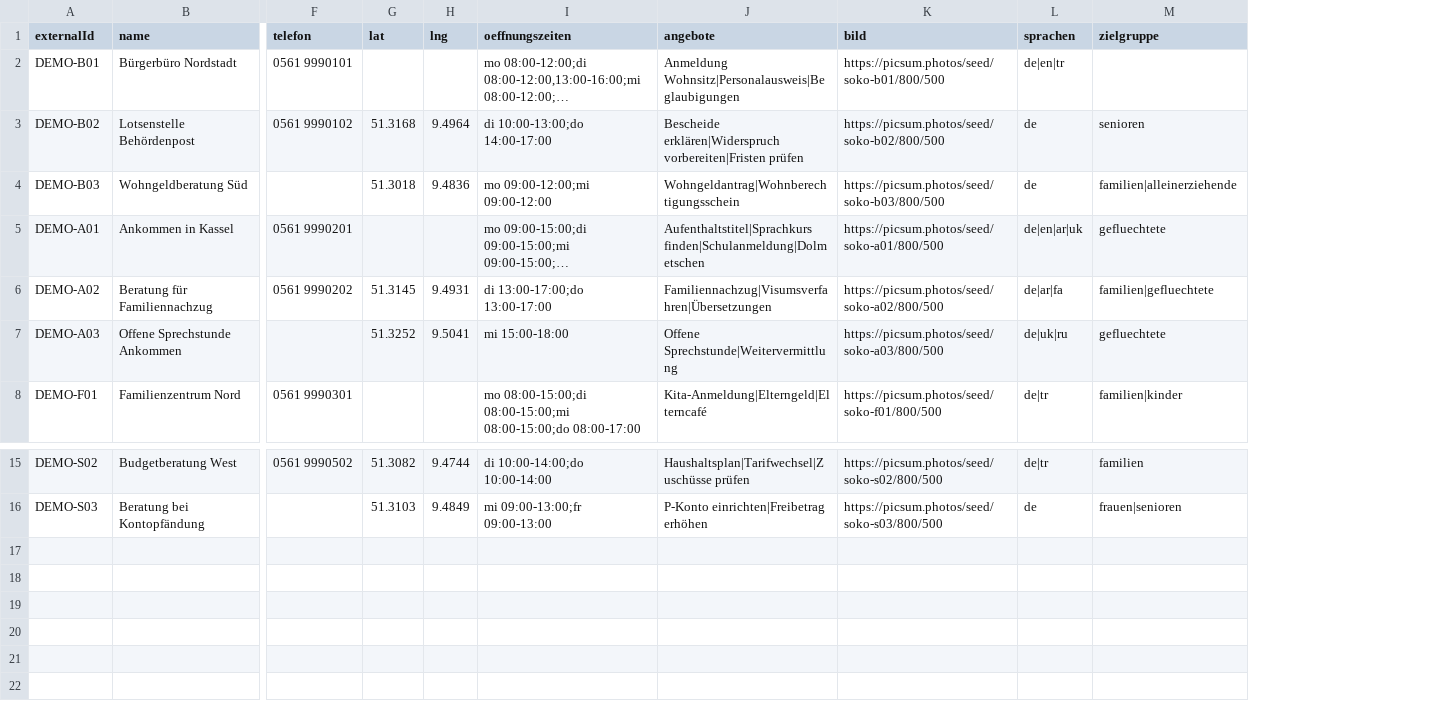
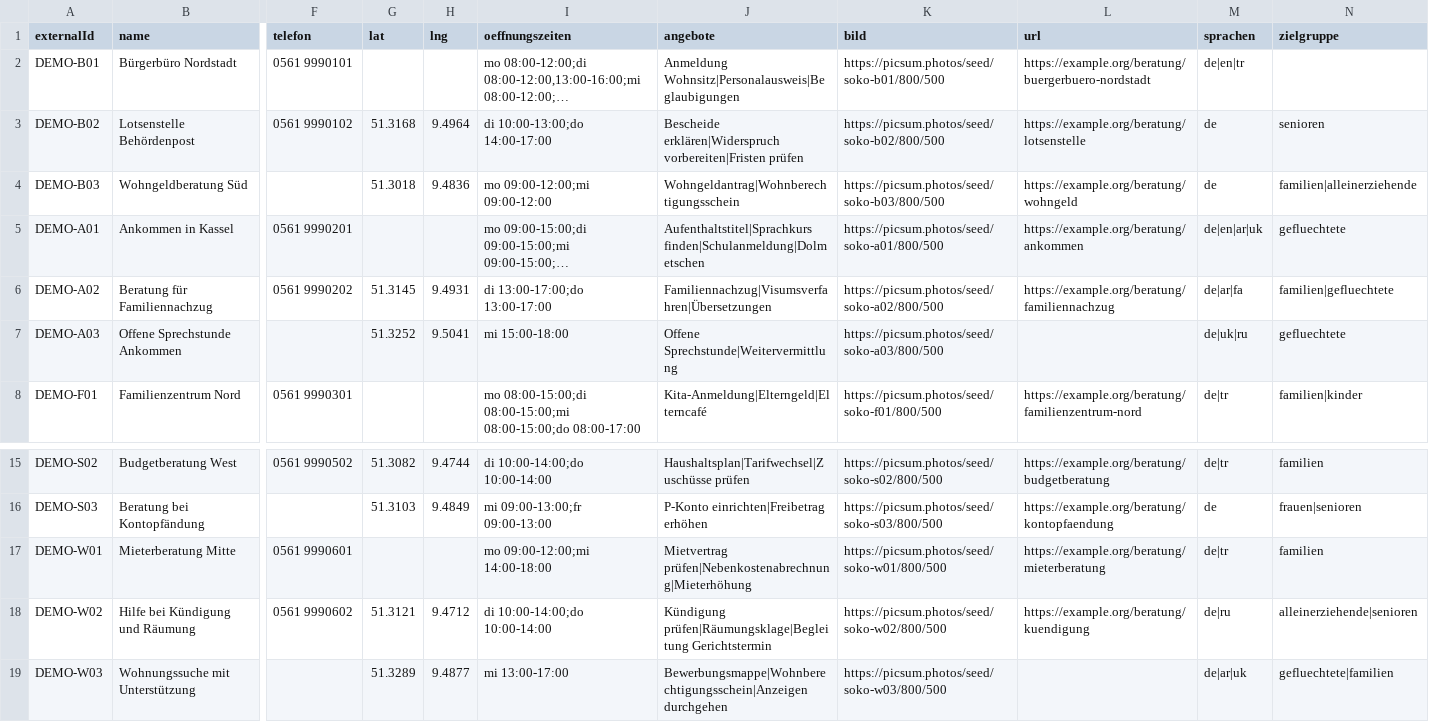
Before and after one commit to jonas-fink/SokoRefactor, a CSV file: soko-backend/seed/demo-beratungen.csv, drawn as a sheet; only a part is shown, gaps mark what is left out; long unchanged cells end in …; rows hold the shown columns only; the diff names each change by its address in the sheet, - before the commit and + after, or states it on an @@ line.

Commit message:
implemented FAQ section to the Beratungs and Event model as well as to the Client Forms, also added url as direct link to provider, migrateScript from Cloudinary to s3 to reduce complexity

```diff
--- a/soko-backend/seed/demo-beratungen.csv
+++ b/soko-backend/seed/demo-beratungen.csv
+column L (url), rows 2-8: https://example.org/beratung/buergerbuero-nordstadt | https://example.org/beratung/lotsenstelle | https://example.org/beratung/wohngeld | https://example.org/beratung/ankommen | https://example.org/beratung/familiennachzug |  | https://example.org/beratung/familienzentrum-nord; rows 15-16: https://example.org/beratung/budgetberatung | https://example.org/beratung/kontopfaendung
+row 17: DEMO-W01 | Mieterberatung Mitte | 0561 9990601 |  |  | mo 09:00-12:00;mi 14:00-18:00 | Mietvertrag prüfen|Nebenkostenabrechnung|Mieterhöhung | https://picsum.photos/seed/soko-w01/800/500 | https://example.org/beratung/mieterberatung | de|tr | familien
+row 18: DEMO-W02 | Hilfe bei Kündigung und Räumung | 0561 9990602 | 51.3121 | 9.4712 | di 10:00-14:00;do 10:00-14:00 | Kündigung prüfen|Räumungsklage|Begleitung Gerichtstermin | https://picsum.photos/seed/soko-w02/800/500 | https://example.org/beratung/kuendigung | de|ru | alleinerziehende|senioren
+row 19: DEMO-W03 | Wohnungssuche mit Unterstützung |  | 51.3289 | 9.4877 | mi 13:00-17:00 | Bewerbungsmappe|Wohnberechtigungsschein|Anzeigen durchgehen | https://picsum.photos/seed/soko-w03/800/500 |  | de|ar|uk | gefluechtete|familien
```
Also changed, not shown: 39 other files.
